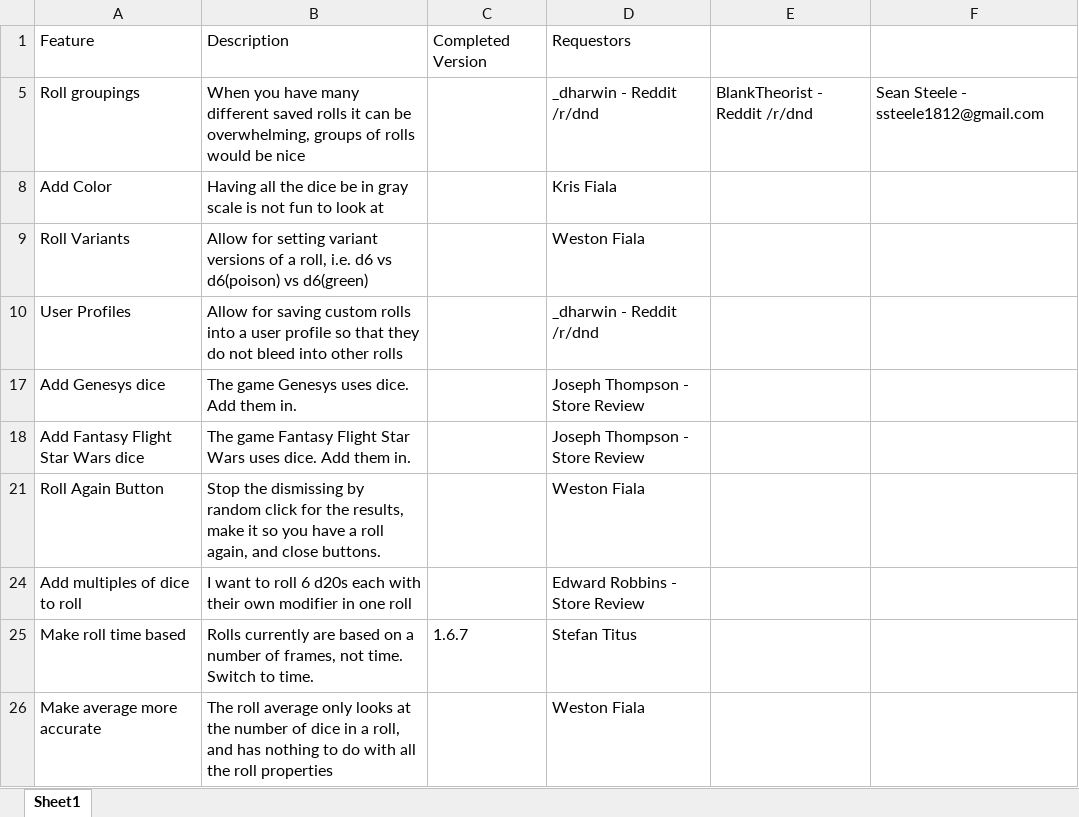
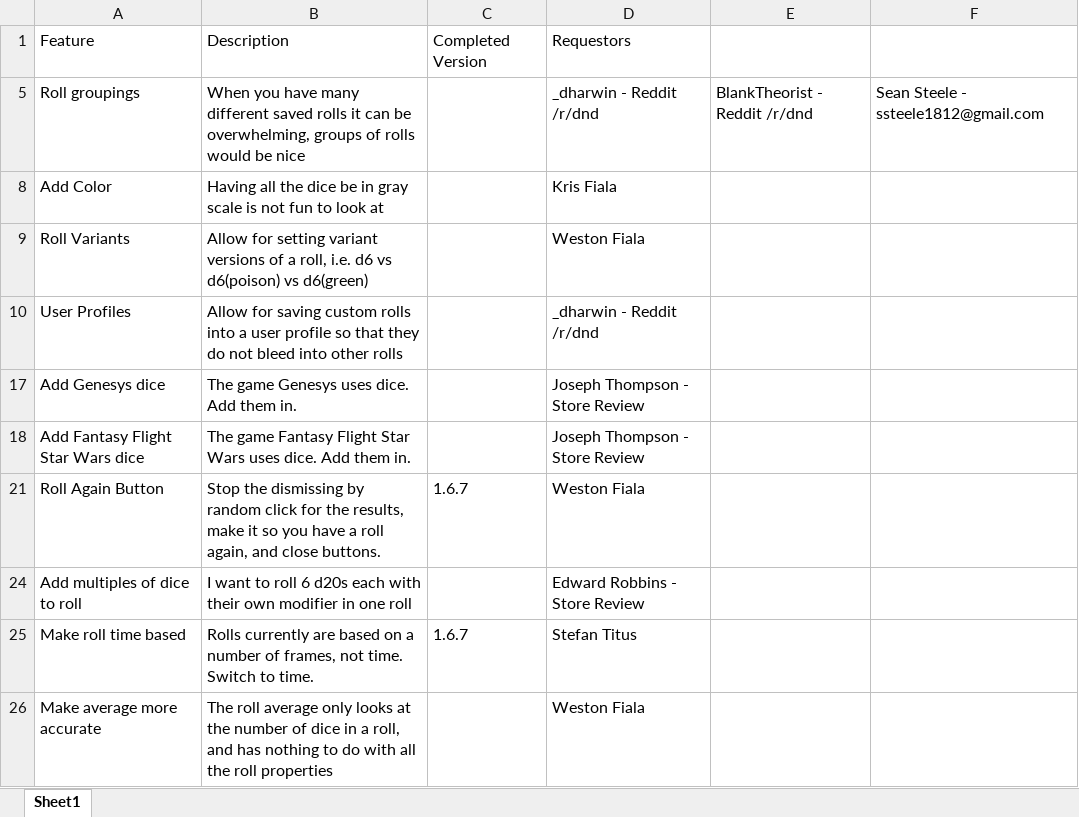
Before and after one commit to westonsfiala/CustomDiceRoller, an Excel workbook: Feature_Tracker.xlsx, sheet Sheet1, drawn as a sheet; values as stored, in another font and other column widths than the file's, no borders; the diff names each change by its address in the sheet, - before the commit and + after, or states it on an @@ line.

```diff
--- a/Feature_Tracker.xlsx (sheet Sheet1)
+++ b/Feature_Tracker.xlsx (sheet Sheet1)
-C21: (empty)
+C21: 1.6.7
```
Also changed, not shown: 12 other files.
